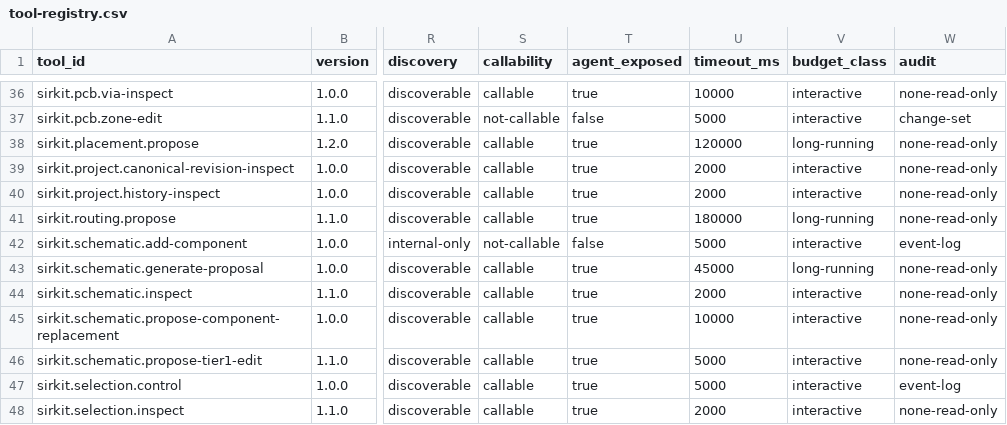
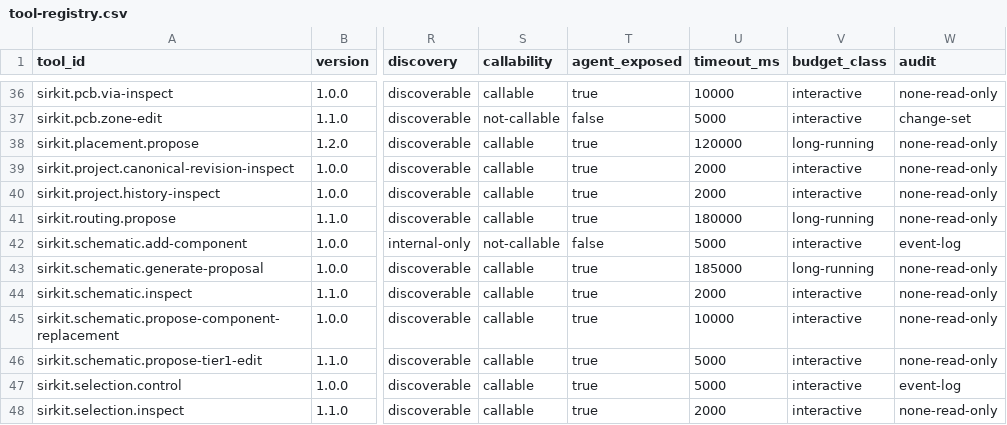
Before and after one commit to dantdani/sirkit-edit, a CSV file: artifacts/ai-control-plane-b04/tool-registry.csv, drawn as a sheet; only a part is shown, gaps mark what is left out; the diff names each change by its address in the sheet, - before the commit and + after, or states it on an @@ line.

Commit message:
Integrate the interim generation-budget correction and fix PR #16's three CI failures (OD-251)
The owner's four-motor drone request failed twice on the shared Build generation deadline. A correction prepared in the shared
checkout is integrated here at the owner's instruction (2026-10-17): one 180-second shared budget, one cancellation boundary
(app/lib/schematic/build-boundary.ts) carried through build-multi-generation, the build loop, both provider adapters and the parts
search, stage-named failures instead of "All blocks failed", and three suites (generation-recovery, generation-request-cancellation,
parts-search-cancellation). OD-251 records it as INTERIM: runbook section L (also added here, owner's text) forbids treating a
larger deadline as the fix and requires a durable, resumable generation task; that work follows.

PR #16's CI failures, each read before fixing: the B18-D I11 browser case now reaches the autonomy control inside the Workspace
settings dialog (checkpoint E moved it); journey-contract waits for the strip's next action after the reload instead of reading it
once (a test race while the restored schematic hydrates; the page is unchanged); b07-4's pin quotes the current pending-replace
call with two ordering assertions added. Pins the correction moved are re-pinned with dated notes (the OD-106/OD-243 build-multi
byte tripwire under OD-251, the task-complexity-router page, B24-A1 citations and the flag inventory owner line); one test type
error in the correction's new suite fixed; the sanctioned generators re-run (185-second generation tool timeout, build_cancelled).

Verified locally: the CI job's full positional selection green (514 files, 5798 tests, 0 failures); benchmark-core's stage10
selection 1285 passed; page-browser-e2e 59 passed plus its orchestration config 4 passed plus the remaining specs 13 passed (run in
a verification worktree: the owner's dev server holds the main checkout); tsc and eslint clean. The three new suites are not yet in
any CI job: they are admitted together with section L's suites in one re-measurement.

```diff
--- a/artifacts/ai-control-plane-b04/tool-registry.csv
+++ b/artifacts/ai-control-plane-b04/tool-registry.csv
-U43 (timeout_ms): 45000
+U43 (timeout_ms): 185000
```
Also changed, not shown: 41 other files.
